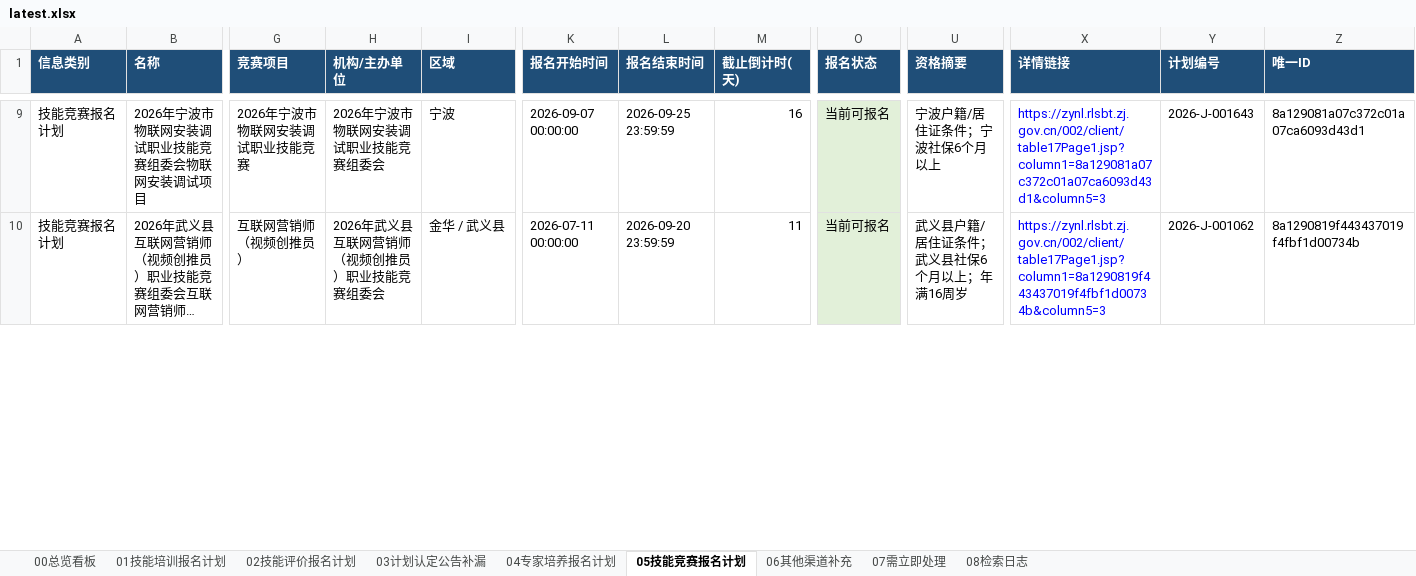
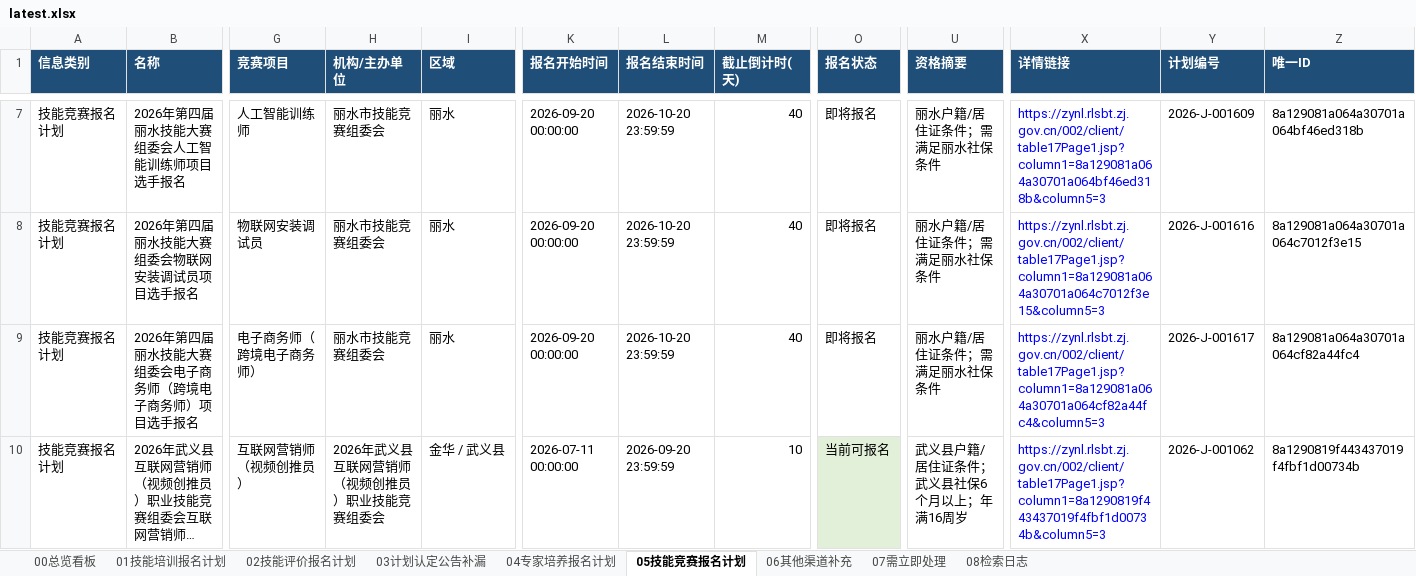
Before and after one commit to Juesann/zhejiang-skill-daily, an Excel workbook: latest.xlsx, sheet 05技能竞赛报名计划, drawn as a sheet; only a part is shown, gaps mark what is left out; long unchanged cells end in …; values as stored, in another font and other column widths than the file's, no borders; addresses are those after the commit; rows hold the shown columns only; the diff covers the shown part only; the diff names each change by its address in the sheet, - before the commit and + after, or states it on an @@ line.

```diff
--- a/latest.xlsx (sheet 05技能竞赛报名计划)
+++ b/latest.xlsx (sheet 05技能竞赛报名计划)
+row 7: 技能竞赛报名计划 | 2026年第四届丽水技能大赛组委会人工智能训练师项目选手报名 | 人工智能训练师 | 丽水市技能竞赛组委会 | 丽水 | 2026-09-20 00:00:00 | 2026-10-20 23:59:59 | 40 | 即将报名 | 丽水户籍/居住证条件；需满足丽水社保条件 | https://zynl.rlsbt.zj.gov.cn/002/client/table17Page1.jsp?column1=8a129081a064a30701a064bf46ed318b&column5=3 | 2026-J-001609 | 8a129081a064a30701a064bf46ed318b
-B8 (名称): 2026年宁波市物联网安装调试职业技能竞赛组委会物联网安装调试项目
+B8 (名称): 2026年第四届丽水技能大赛组委会物联网安装调试员项目选手报名
-G8 (竞赛项目): 2026年宁波市物联网安装调试职业技能竞赛
+G8 (竞赛项目): 物联网安装调试员
-H8 (机构/主办单位): 2026年宁波市物联网安装调试职业技能竞赛组委会
+H8 (机构/主办单位): 丽水市技能竞赛组委会
-I8 (区域): 宁波
+I8 (区域): 丽水
-K8 (报名开始时间): 2026-09-07 00:00:00
+K8 (报名开始时间): 2026-09-20 00:00:00
-L8 (报名结束时间): 2026-09-25 23:59:59
+L8 (报名结束时间): 2026-10-20 23:59:59
-M8 (截止倒计时(天)): 16
+M8 (截止倒计时(天)): 40
-O8 (报名状态): 当前可报名
+O8 (报名状态): 即将报名
-O8 fill: #E2F0D9
+O8 fill: none
-U8 (资格摘要): 宁波户籍/居住证条件；宁波社保6个月以上
+U8 (资格摘要): 丽水户籍/居住证条件；需满足丽水社保条件
-X8 (详情链接): https://zynl.rlsbt.zj.gov.cn/002/client/table17Page1.jsp?column1=8a129081a07c372c01a07ca6093d43d1&column5=3
+X8 (详情链接): https://zynl.rlsbt.zj.gov.cn/002/client/table17Page1.jsp?column1=8a129081a064a30701a064c7012f3e15&column5=3
-Y8 (计划编号): 2026-J-001643
+Y8 (计划编号): 2026-J-001616
-Z8 (唯一ID): 8a129081a07c372c01a07ca6093d43d1
+Z8 (唯一ID): 8a129081a064a30701a064c7012f3e15
+row 9: 技能竞赛报名计划 | 2026年第四届丽水技能大赛组委会电子商务师（跨境电子商务师）项目选手报名 | 电子商务师（跨境电子商务师） | 丽水市技能竞赛组委会 | 丽水 | 2026-09-20 00:00:00 | 2026-10-20 23:59:59 | 40 | 即将报名 | 丽水户籍/居住证条件；需满足丽水社保条件 | https://zynl.rlsbt.zj.gov.cn/002/client/table17Page1.jsp?column1=8a129081a064a30701a064cf82a44fc4&column5=3 | 2026-J-001617 | 8a129081a064a30701a064cf82a44fc4
-M10 (截止倒计时(天)): 11
+M10 (截止倒计时(天)): 10
```
Also changed, not shown: 2 added rows, 3 removed rows and 10 edited cells elsewhere in this sheet, sheet 07需立即处理, sheet 02技能评价报名计划, sheet 04专家培养报名计划, sheet 01技能培训报名计划, sheet 08检索日志, sheet 00总览看板, 3 other files.
